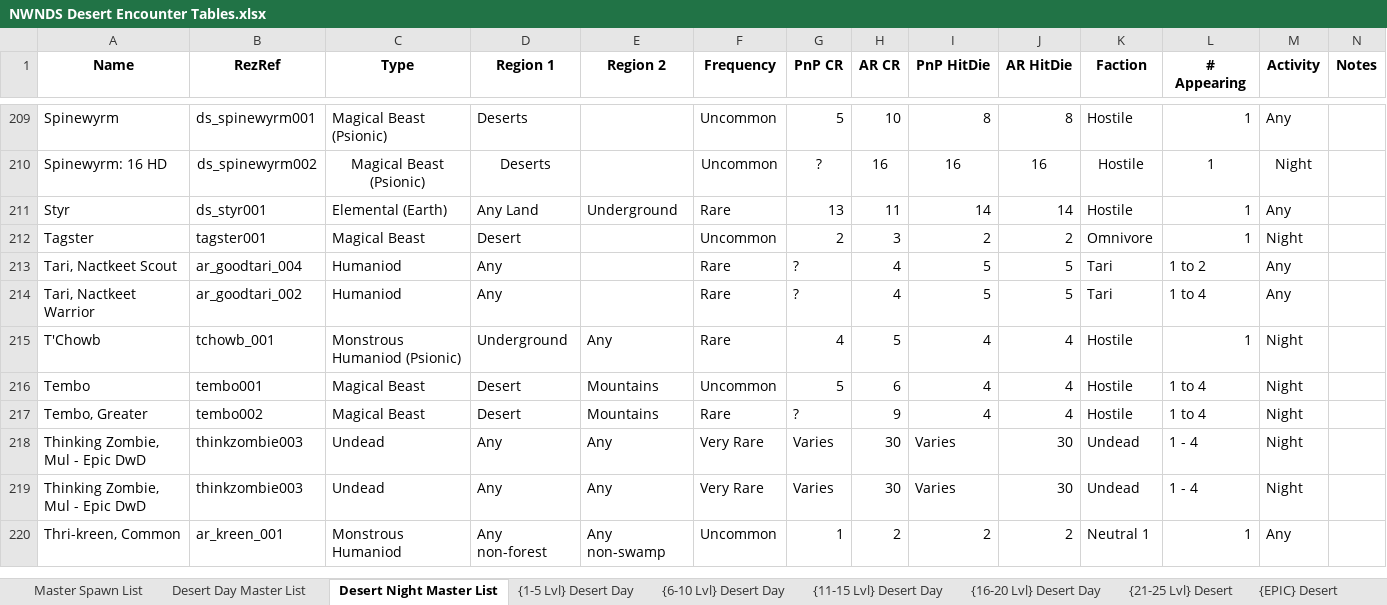
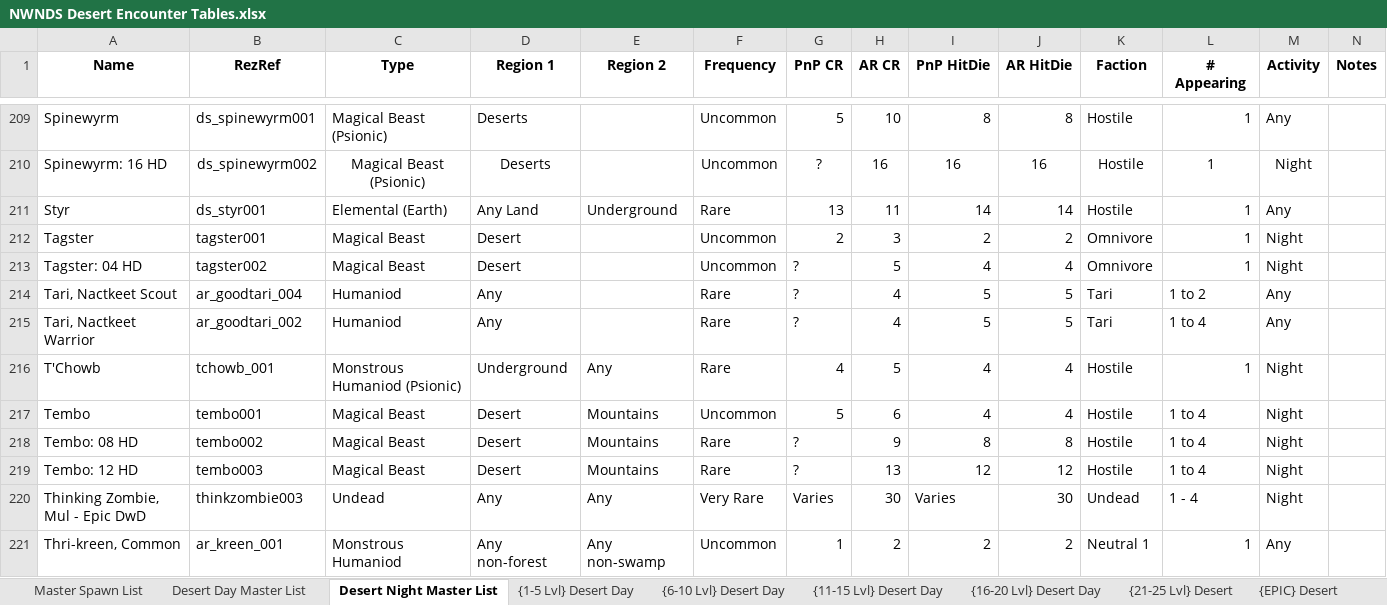
Before and after one commit to Jaysyn904/NWNDS, an Excel workbook: _notes_/Encounter Tables/NWNDS Desert Encounter Tables.xlsx, sheet Desert Night Master List, drawn as a sheet; only a part is shown, gaps mark what is left out; values as stored, in another font and other column widths than the file's, no borders; removed rows and columns are numbered as before the commit, all else as after; rows hold the shown columns only; the diff names each change by its address in the sheet, - before the commit and + after, or states it on an @@ line.

Commit message:
Update NWNDS Desert Encounter Tables.xlsx

```diff
--- a/_notes_/Encounter Tables/NWNDS Desert Encounter Tables.xlsx (sheet Desert Night Master List)
+++ b/_notes_/Encounter Tables/NWNDS Desert Encounter Tables.xlsx (sheet Desert Night Master List)
+row 213: Tagster: 04 HD | tagster002 | Magical Beast | Desert |  | Uncommon | ? | 5 | 4 | 4 | Omnivore | 1 | Night
-A218 (Name): Tembo, Greater
+A218 (Name): Tembo: 08 HD
-I218 (PnP HitDie): 4
+I218 (PnP HitDie): 8
-J218 (AR HitDie): 4
+J218 (AR HitDie): 8
-row 218: Thinking Zombie, Mul - Epic DwD | thinkzombie003 | Undead | Any | Any | Very Rare | Varies | 30 | Varies | 30 | Undead | 1 - 4 | Night
+row 219: Tembo: 12 HD | tembo003 | Magical Beast | Desert | Mountains | Rare | ? | 13 | 12 | 12 | Hostile | 1 to 4 | Night
```
Also changed, not shown: sheet Master Spawn List, sheet Desert Day Master List.
